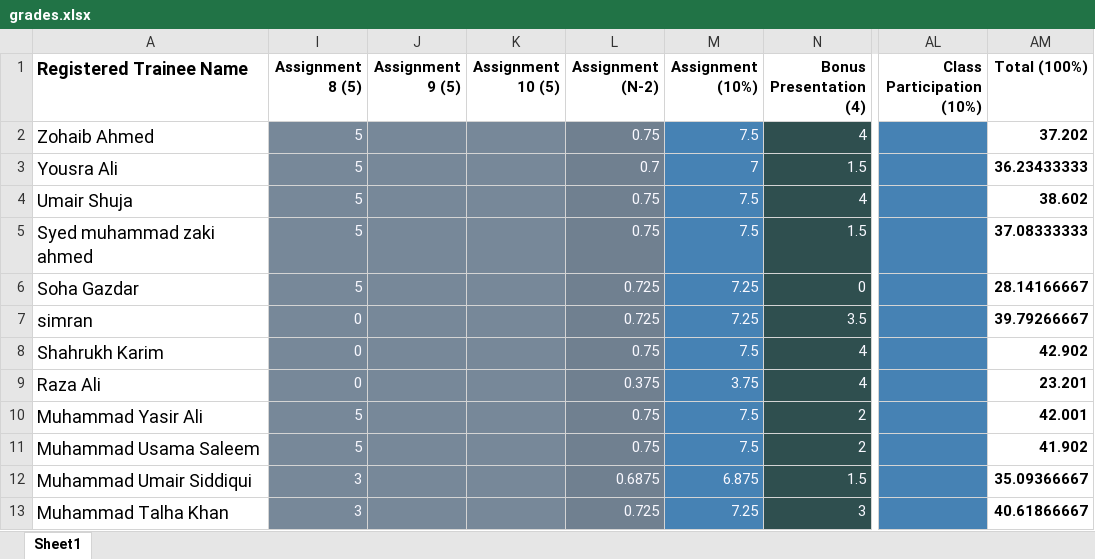
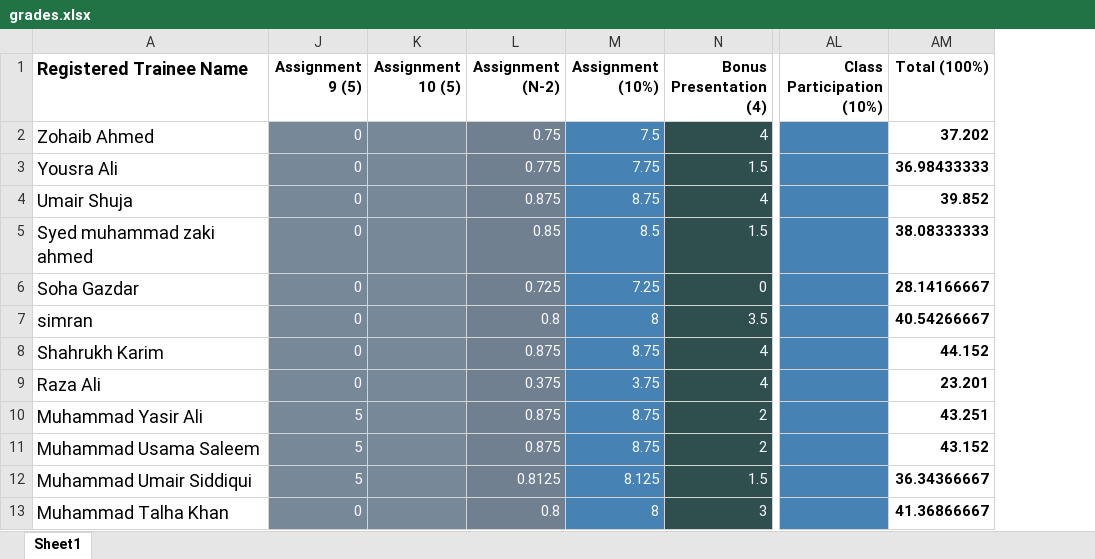
Before and after one commit to taharushain/IT-Entrepreneurship, an Excel workbook: grades.xlsx, sheet Sheet1, drawn as a sheet; only a part is shown, gaps mark what is left out; values as stored, in another font and other column widths than the file's, no borders; the diff covers the shown part only; the diff names each change by its address in the sheet, - before the commit and + after, or states it on an @@ line.

Commit message:
Assignment 9 - Marks

```diff
--- a/grades.xlsx (sheet Sheet1)
+++ b/grades.xlsx (sheet Sheet1)
@@ column I (Assignment 8 (5)) hidden, rows 2-13: 5 | 5 | 5 | 5 | 5 | 0 | 0 | 0 | 5 | 5 | 3 | 3 @@
-J2:J9 (Assignment 9 (5)): (empty)
+J2:J9 (Assignment 9 (5)): 0
-L3 (Assignment (N-2)): 0.7
+L3 (Assignment (N-2)): 0.775
-M3 (Assignment (10%)): 7
+M3 (Assignment (10%)): 7.75
-AM3 (Total (100%)): 36.23433333
+AM3 (Total (100%)): 36.98433333
-L4 (Assignment (N-2)): 0.75
+L4 (Assignment (N-2)): 0.875
-M4 (Assignment (10%)): 7.5
+M4 (Assignment (10%)): 8.75
-AM4 (Total (100%)): 38.602
+AM4 (Total (100%)): 39.852
-L5 (Assignment (N-2)): 0.75
+L5 (Assignment (N-2)): 0.85
-M5 (Assignment (10%)): 7.5
+M5 (Assignment (10%)): 8.5
-AM5 (Total (100%)): 37.08333333
+AM5 (Total (100%)): 38.08333333
-L7 (Assignment (N-2)): 0.725
+L7 (Assignment (N-2)): 0.8
-M7 (Assignment (10%)): 7.25
+M7 (Assignment (10%)): 8
-AM7 (Total (100%)): 39.79266667
+AM7 (Total (100%)): 40.54266667
-L8 (Assignment (N-2)): 0.75
+L8 (Assignment (N-2)): 0.875
-M8 (Assignment (10%)): 7.5
+M8 (Assignment (10%)): 8.75
-AM8 (Total (100%)): 42.902
+AM8 (Total (100%)): 44.152
-J10:J12 (Assignment 9 (5)): (empty)
+J10:J12 (Assignment 9 (5)): 5
-L10:L11 (Assignment (N-2)): 0.75
+L10:L11 (Assignment (N-2)): 0.875
-M10:M11 (Assignment (10%)): 7.5
+M10:M11 (Assignment (10%)): 8.75
-AM10 (Total (100%)): 42.001
+AM10 (Total (100%)): 43.251
-AM11 (Total (100%)): 41.902
+AM11 (Total (100%)): 43.152
-L12 (Assignment (N-2)): 0.6875
+L12 (Assignment (N-2)): 0.8125
-M12 (Assignment (10%)): 6.875
+M12 (Assignment (10%)): 8.125
-AM12 (Total (100%)): 35.09366667
+AM12 (Total (100%)): 36.34366667
-J13 (Assignment 9 (5)): (empty)
+J13 (Assignment 9 (5)): 0
-L13 (Assignment (N-2)): 0.725
+L13 (Assignment (N-2)): 0.8
-M13 (Assignment (10%)): 7.25
+M13 (Assignment (10%)): 8
-AM13 (Total (100%)): 40.61866667
+AM13 (Total (100%)): 41.36866667
```
Also changed, not shown: 99 edited cells elsewhere in this sheet, attendance.xlsx.
